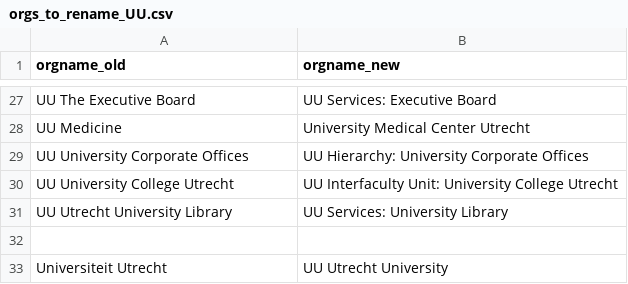
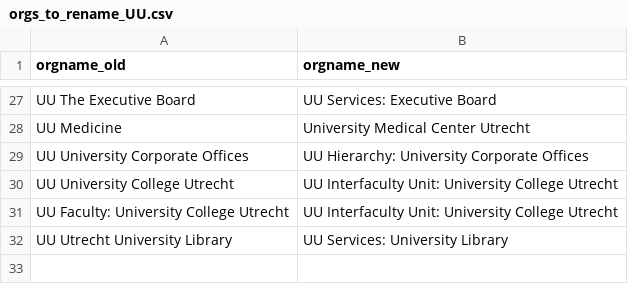
Before and after one commit to UtrechtUniversity/ricgraph, a CSV file: enhance/orgs_to_rename_UU.csv, drawn as a sheet; only a part is shown, gaps mark what is left out; the shorter side is filled out with more unchanged rows; the diff names each change by its address in the sheet, - before the commit and + after, or states it on an @@ line.

Commit message:
Small changes

```diff
--- a/enhance/orgs_to_rename_UU.csv
+++ b/enhance/orgs_to_rename_UU.csv
+row 31: UU Faculty: University College Utrecht | UU Interfaculty Unit: University College Utrecht
```
